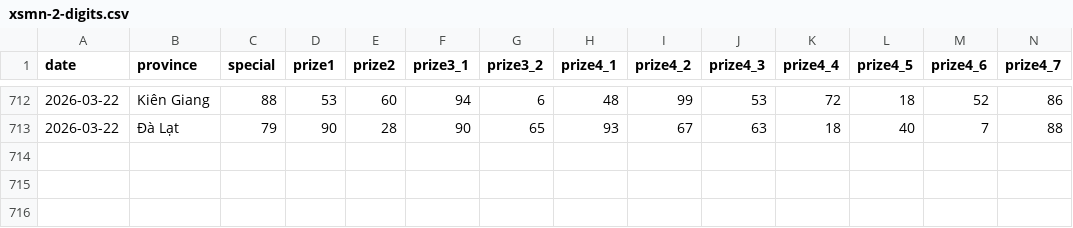
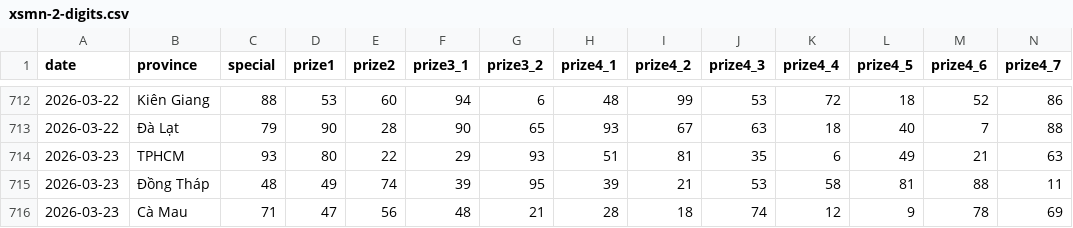
Before and after one commit to aloha123890/vietnam-lottery, a CSV file: data/xsmn-2-digits.csv, drawn as a sheet; only a part is shown, gaps mark what is left out; rows hold the shown columns only; the diff names each change by its address in the sheet, - before the commit and + after, or states it on an @@ line.

```diff
--- a/data/xsmn-2-digits.csv
+++ b/data/xsmn-2-digits.csv
+row 714: 2026-03-23 | TPHCM | 93 | 80 | 22 | 29 | 93 | 51 | 81 | 35 | 6 | 49 | 21 | 63
+row 715: 2026-03-23 | Đồng Tháp | 48 | 49 | 74 | 39 | 95 | 39 | 21 | 53 | 58 | 81 | 88 | 11
+row 716: 2026-03-23 | Cà Mau | 71 | 47 | 56 | 48 | 21 | 28 | 18 | 74 | 12 | 9 | 78 | 69
```
Also changed, not shown: data/xsmn-sparse.csv, data/xsmn.csv, 8 other files.
